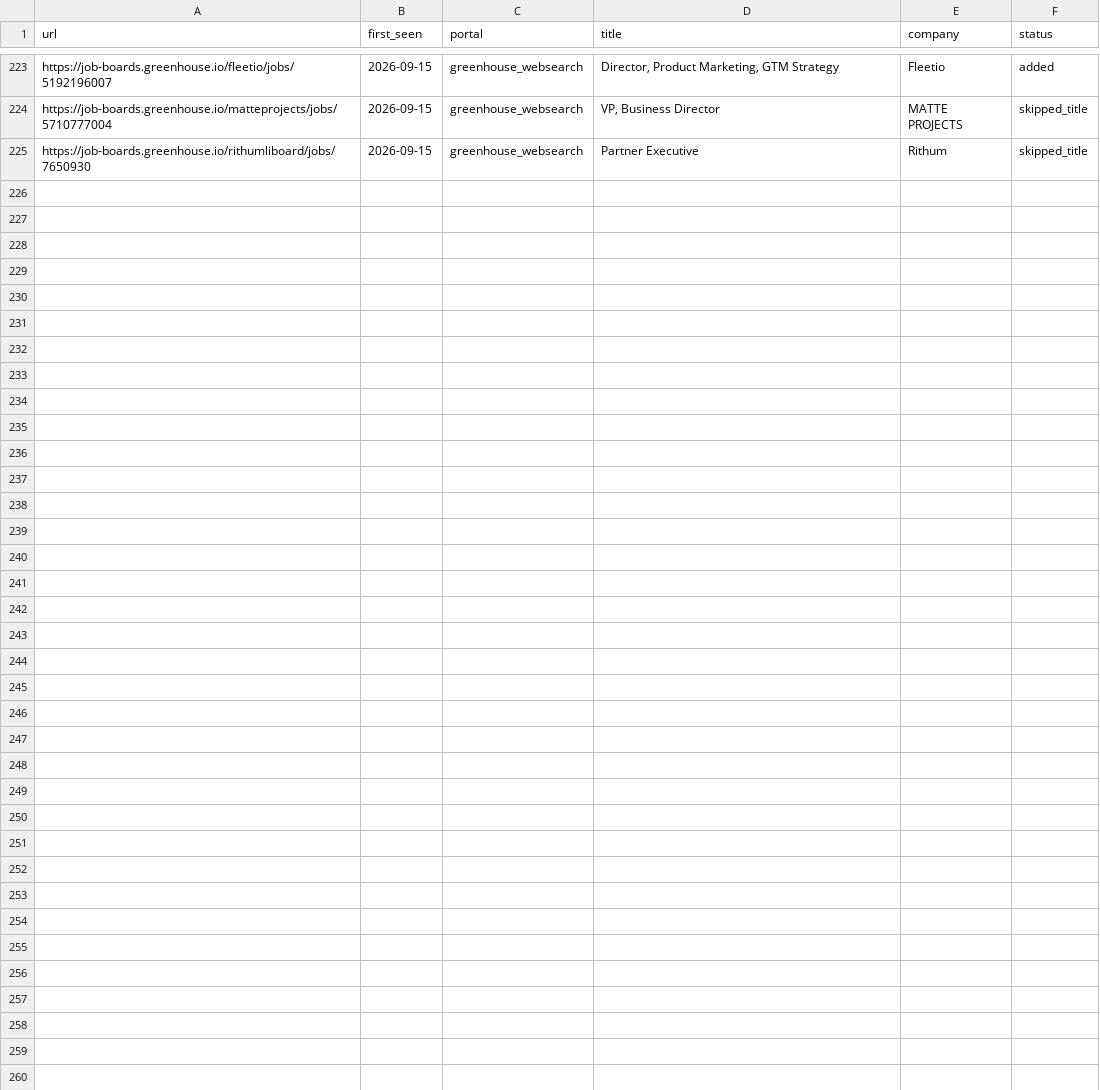
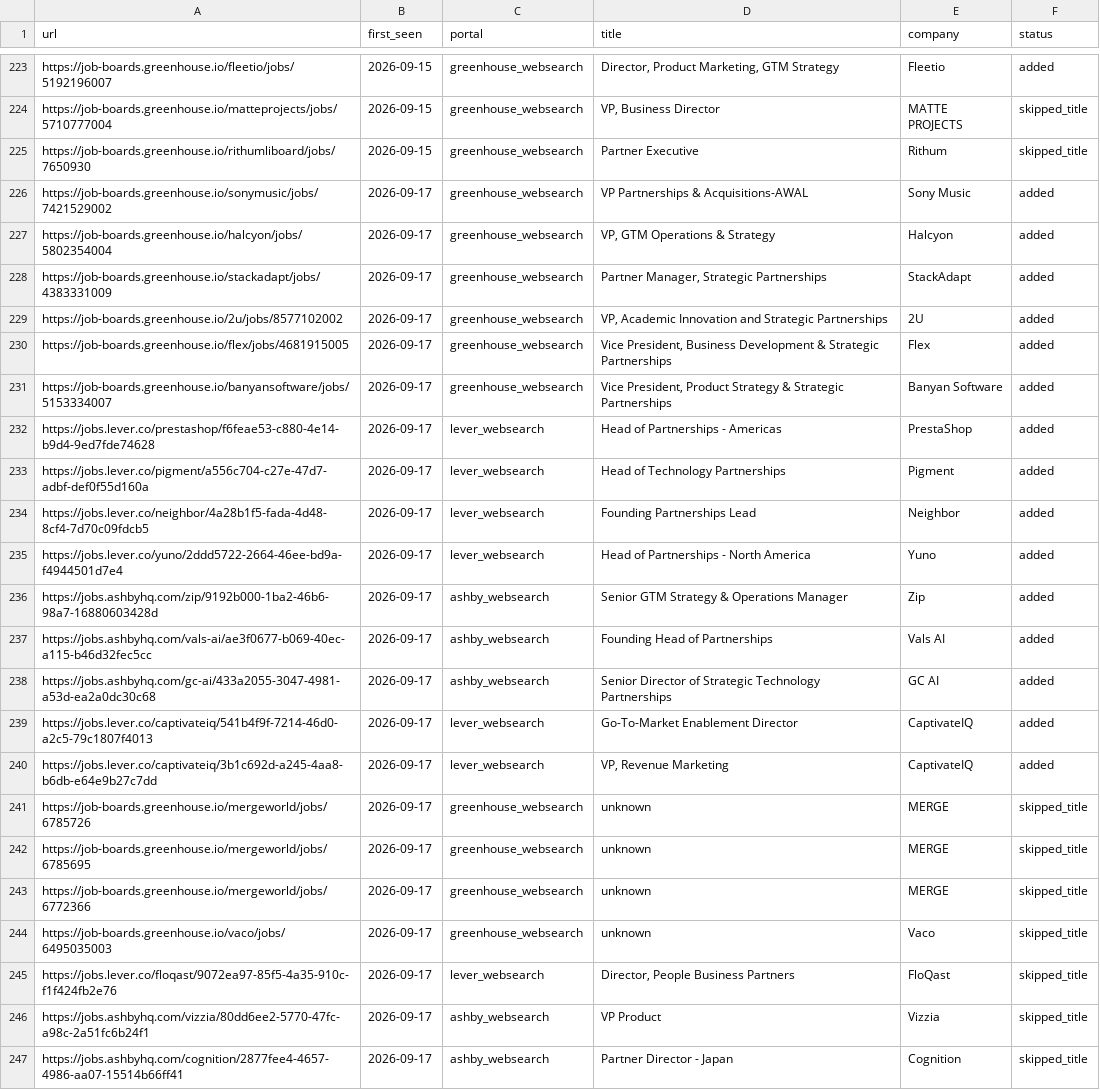
Before and after one commit to arikyle/career-ops, a TSV file: data/scan-history.tsv, drawn as a sheet; only a part is shown, gaps mark what is left out.

```diff
--- a/data/scan-history.tsv
+++ b/data/scan-history.tsv
@@ -225 +225,23 @@ https://job-boards.greenhouse.io/matteprojects/jobs/5710777004	2026-09-15	greenh
 https://job-boards.greenhouse.io/rithumliboard/jobs/7650930	2026-09-15	greenhouse_websearch	Partner Executive	Rithum	skipped_title
+https://job-boards.greenhouse.io/sonymusic/jobs/7421529002	2026-09-17	greenhouse_websearch	VP Partnerships & Acquisitions-AWAL	Sony Music	added
+https://job-boards.greenhouse.io/halcyon/jobs/5802354004	2026-09-17	greenhouse_websearch	VP, GTM Operations & Strategy	Halcyon	added
+https://job-boards.greenhouse.io/stackadapt/jobs/4383331009	2026-09-17	greenhouse_websearch	Partner Manager, Strategic Partnerships	StackAdapt	added
+https://job-boards.greenhouse.io/2u/jobs/8577102002	2026-09-17	greenhouse_websearch	VP, Academic Innovation and Strategic Partnerships	2U	added
+https://job-boards.greenhouse.io/flex/jobs/4681915005	2026-09-17	greenhouse_websearch	Vice President, Business Development & Strategic Partnerships	Flex	added
+https://job-boards.greenhouse.io/banyansoftware/jobs/5153334007	2026-09-17	greenhouse_websearch	Vice President, Product Strategy & Strategic Partnerships	Banyan Software	added
+https://jobs.lever.co/prestashop/f6feae53-c880-4e14-b9d4-9ed7fde74628	2026-09-17	lever_websearch	Head of Partnerships - Americas	PrestaShop	added
+https://jobs.lever.co/pigment/a556c704-c27e-47d7-adbf-def0f55d160a	2026-09-17	lever_websearch	Head of Technology Partnerships	Pigment	added
+https://jobs.lever.co/neighbor/4a28b1f5-fada-4d48-8cf4-7d70c09fdcb5	2026-09-17	lever_websearch	Founding Partnerships Lead	Neighbor	added
+https://jobs.lever.co/yuno/2ddd5722-2664-46ee-bd9a-f4944501d7e4	2026-09-17	lever_websearch	Head of Partnerships - North America	Yuno	added
+https://jobs.ashbyhq.com/zip/9192b000-1ba2-46b6-98a7-16880603428d	2026-09-17	ashby_websearch	Senior GTM Strategy & Operations Manager	Zip	added
+https://jobs.ashbyhq.com/vals-ai/ae3f0677-b069-40ec-a115-b46d32fec5cc	2026-09-17	ashby_websearch	Founding Head of Partnerships	Vals AI	added
+https://jobs.ashbyhq.com/gc-ai/433a2055-3047-4981-a53d-ea2a0dc30c68	2026-09-17	ashby_websearch	Senior Director of Strategic Technology Partnerships	GC AI	added
+https://jobs.lever.co/captivateiq/541b4f9f-7214-46d0-a2c5-79c1807f4013	2026-09-17	lever_websearch	Go-To-Market Enablement Director	CaptivateIQ	added
+https://jobs.lever.co/captivateiq/3b1c692d-a245-4aa8-b6db-e64e9b27c7dd	2026-09-17	lever_websearch	VP, Revenue Marketing	CaptivateIQ	added
+https://job-boards.greenhouse.io/mergeworld/jobs/6785726	2026-09-17	greenhouse_websearch	unknown	MERGE	skipped_title
+https://job-boards.greenhouse.io/mergeworld/jobs/6785695	2026-09-17	greenhouse_websearch	unknown	MERGE	skipped_title
+https://job-boards.greenhouse.io/mergeworld/jobs/6772366	2026-09-17	greenhouse_websearch	unknown	MERGE	skipped_title
+https://job-boards.greenhouse.io/vaco/jobs/6495035003	2026-09-17	greenhouse_websearch	unknown	Vaco	skipped_title
+https://jobs.lever.co/floqast/9072ea97-85f5-4a35-910c-f1f424fb2e76	2026-09-17	lever_websearch	Director, People Business Partners	FloQast	skipped_title
+https://jobs.ashbyhq.com/vizzia/80dd6ee2-5770-47fc-a98c-2a51fc6b24f1	2026-09-17	ashby_websearch	VP Product	Vizzia	skipped_title
+https://jobs.ashbyhq.com/cognition/2877fee4-4657-4986-aa07-15514b66ff41	2026-09-17	ashby_websearch	Partner Director - Japan	Cognition	skipped_title
```
Also changed, not shown: 1 other file.
